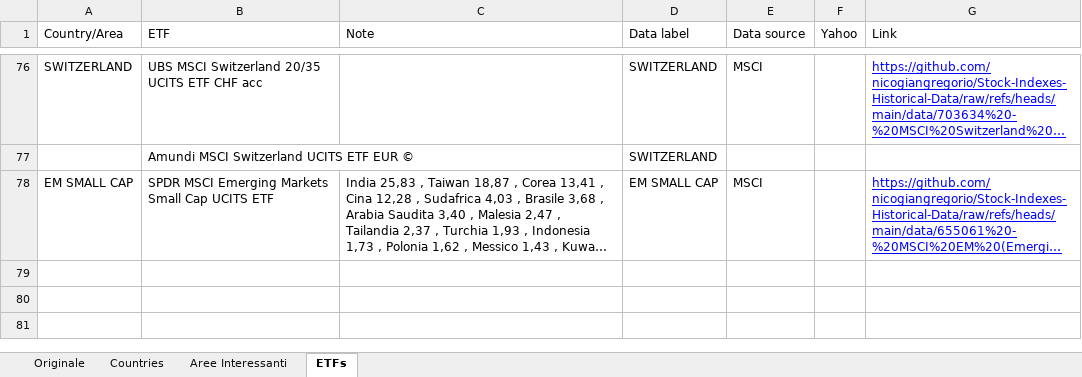
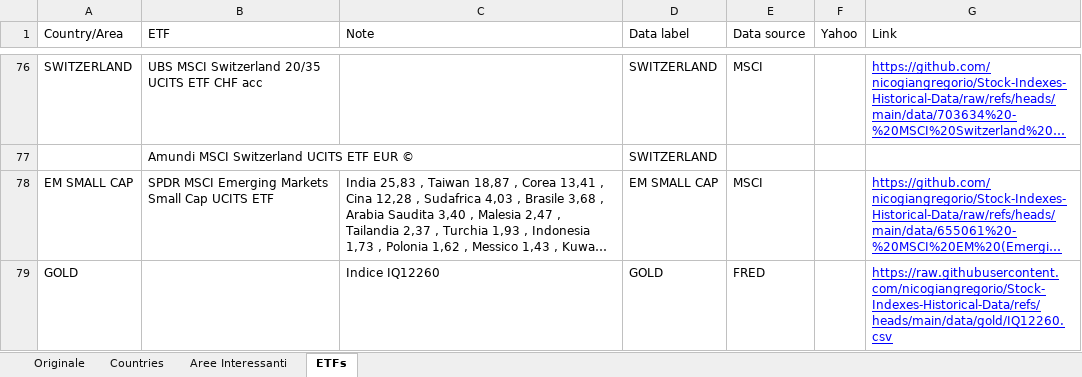
Before and after one commit to nicogiangregorio/Stock-Indexes-Historical-Data, an Excel workbook: data.xlsx, sheet ETFs, drawn as a sheet; only a part is shown, gaps mark what is left out; long unchanged cells end in …; values as stored, in another font and other column widths than the file's, no borders; table styles not drawn; the diff names each change by its address in the sheet, - before the commit and + after, or states it on an @@ line.

Commit message:
Add files via upload

```diff
--- a/data.xlsx (sheet ETFs)
+++ b/data.xlsx (sheet ETFs)
+row 79: GOLD |  | Indice IQ12260 | GOLD | FRED |  | https://raw.githubusercontent.com/nicogiangregorio/Stock-Indexes-Historical-Data/refs/heads/main/data/gold/IQ12260.csv
```
